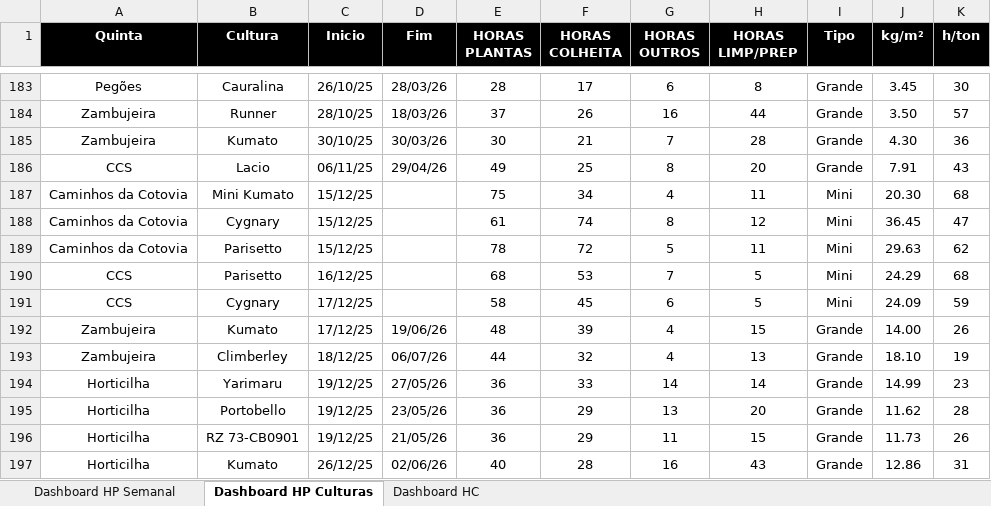
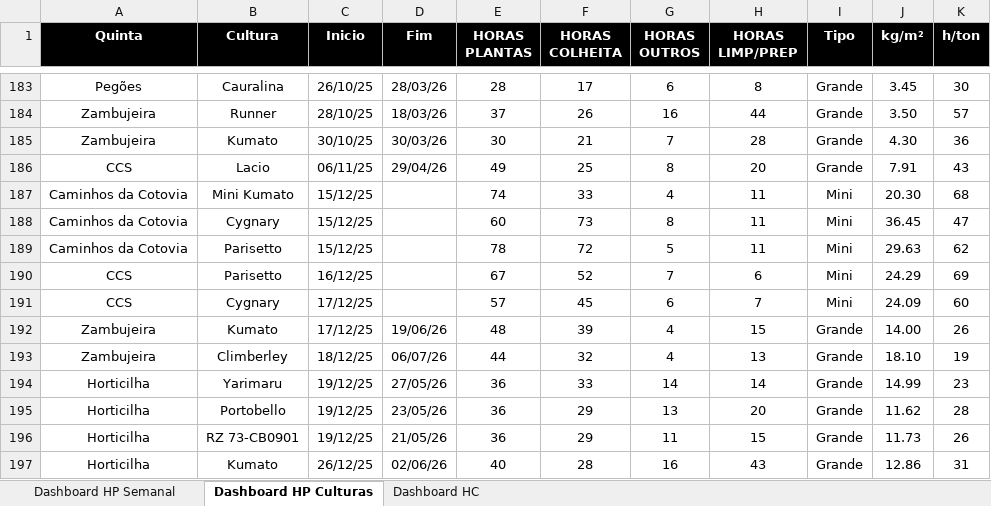
Before and after one commit to luishortipor/dashboard, an Excel workbook: horas_produtividades_culturas.xlsx, sheet Dashboard HP Culturas, drawn as a sheet; only a part is shown, gaps mark what is left out; values as stored, in another font and other column widths than the file's, no borders; the diff covers the shown part only; the diff names each change by its address in the sheet, - before the commit and + after, or states it on an @@ line.

```diff
--- a/horas_produtividades_culturas.xlsx (sheet Dashboard HP Culturas)
+++ b/horas_produtividades_culturas.xlsx (sheet Dashboard HP Culturas)
-E187 (HORAS PLANTAS): 75
+E187 (HORAS PLANTAS): 74
-F187 (HORAS COLHEITA): 34
+F187 (HORAS COLHEITA): 33
-E188 (HORAS PLANTAS): 61
+E188 (HORAS PLANTAS): 60
-F188 (HORAS COLHEITA): 74
+F188 (HORAS COLHEITA): 73
-H188 (HORAS LIMP/PREP): 12
+H188 (HORAS LIMP/PREP): 11
-E190 (HORAS PLANTAS): 68
+E190 (HORAS PLANTAS): 67
-F190 (HORAS COLHEITA): 53
+F190 (HORAS COLHEITA): 52
-H190 (HORAS LIMP/PREP): 5
+H190 (HORAS LIMP/PREP): 6
-K190 (h/ton): 68
+K190 (h/ton): 69
-E191 (HORAS PLANTAS): 58
+E191 (HORAS PLANTAS): 57
-H191 (HORAS LIMP/PREP): 5
+H191 (HORAS LIMP/PREP): 7
-K191 (h/ton): 59
+K191 (h/ton): 60
```
Also changed, not shown: 62 edited cells elsewhere in this sheet.
